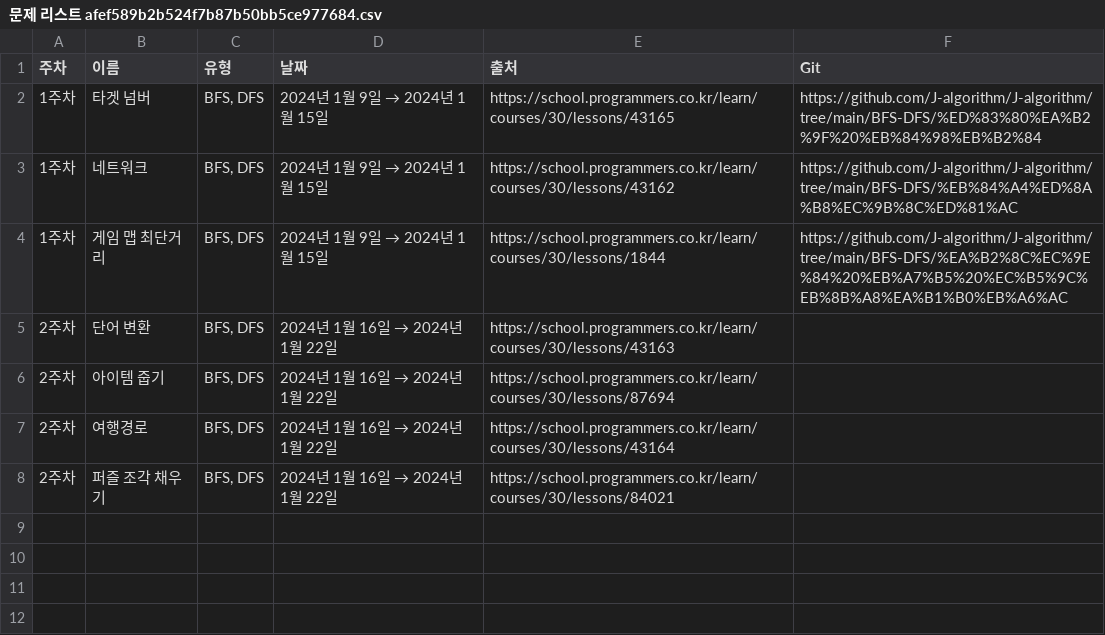
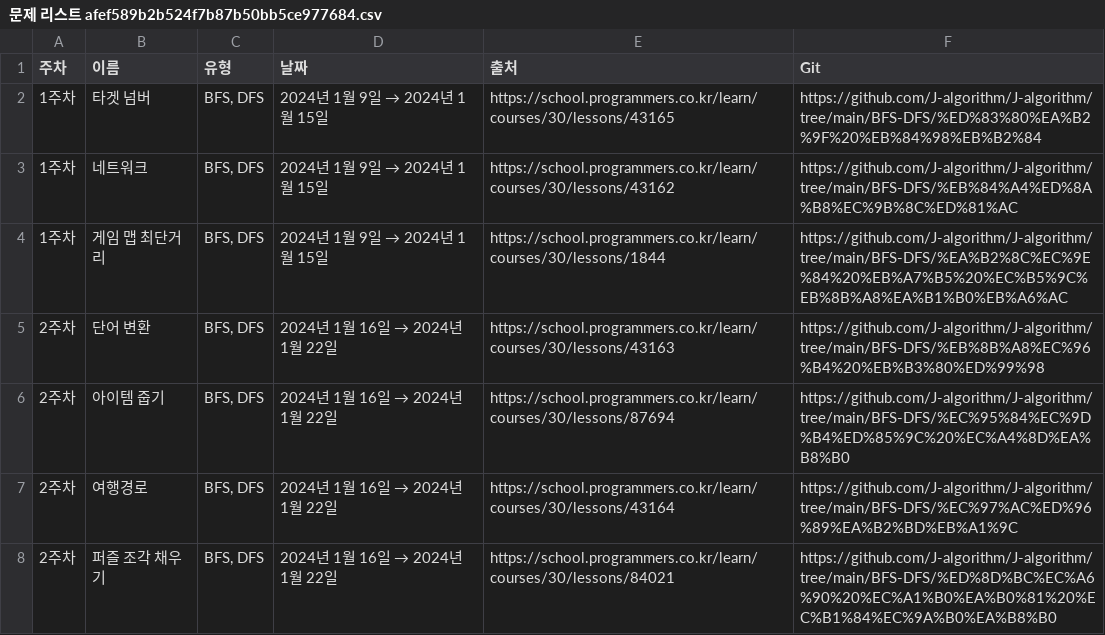
Before and after one commit to J-algorithm/J-algorithm, a CSV file: J-algorithm 4e8a9a6a0503489d8c76d1c02e74ed4b/문제 리스트 afef589b2b524f7b87b50bb5ce977684.csv, drawn as a sheet.

Commit message:
[Update] 문제 리스트 afef589b2b524f7b87b50bb5ce977684.csv

```diff
--- a/J-algorithm 4e8a9a6a0503489d8c76d1c02e74ed4b/문제 리스트 afef589b2b524f7b87b50bb5ce977684.csv
+++ b/J-algorithm 4e8a9a6a0503489d8c76d1c02e74ed4b/문제 리스트 afef589b2b524f7b87b50bb5ce977684.csv
@@ -4,5 +4,5 @@
 1주차,게임 맵 최단거리,"BFS, DFS",2024년 1월 9일 → 2024년 1월 15일,https://school.programmers.co.kr/learn/courses/30/lessons/1844,https://github.com/J-algorithm/J-algorithm/tree/main/BFS-DFS/%EA%B2%8C%EC%9E%84%20%EB%A7%B5%20%EC%B5%9C%EB%8B%A8%EA%B1%B0%EB%A6%AC
-2주차,단어 변환,"BFS, DFS",2024년 1월 16일 → 2024년 1월 22일,https://school.programmers.co.kr/learn/courses/30/lessons/43163,
-2주차,아이템 줍기,"BFS, DFS",2024년 1월 16일 → 2024년 1월 22일,https://school.programmers.co.kr/learn/courses/30/lessons/87694,
-2주차,여행경로,"BFS, DFS",2024년 1월 16일 → 2024년 1월 22일,https://school.programmers.co.kr/learn/courses/30/lessons/43164,
-2주차,퍼즐 조각 채우기,"BFS, DFS",2024년 1월 16일 → 2024년 1월 22일,https://school.programmers.co.kr/learn/courses/30/lessons/84021,
+2주차,단어 변환,"BFS, DFS",2024년 1월 16일 → 2024년 1월 22일,https://school.programmers.co.kr/learn/courses/30/lessons/43163,https://github.com/J-algorithm/J-algorithm/tree/main/BFS-DFS/%EB%8B%A8%EC%96%B4%20%EB%B3%80%ED%99%98
+2주차,아이템 줍기,"BFS, DFS",2024년 1월 16일 → 2024년 1월 22일,https://school.programmers.co.kr/learn/courses/30/lessons/87694,https://github.com/J-algorithm/J-algorithm/tree/main/BFS-DFS/%EC%95%84%EC%9D%B4%ED%85%9C%20%EC%A4%8D%EA%B8%B0
+2주차,여행경로,"BFS, DFS",2024년 1월 16일 → 2024년 1월 22일,https://school.programmers.co.kr/learn/courses/30/lessons/43164,https://github.com/J-algorithm/J-algorithm/tree/main/BFS-DFS/%EC%97%AC%ED%96%89%EA%B2%BD%EB%A1%9C
+2주차,퍼즐 조각 채우기,"BFS, DFS",2024년 1월 16일 → 2024년 1월 22일,https://school.programmers.co.kr/learn/courses/30/lessons/84021,https://github.com/J-algorithm/J-algorithm/tree/main/BFS-DFS/%ED%8D%BC%EC%A6%90%20%EC%A1%B0%EA%B0%81%20%EC%B1%84%EC%9A%B0%EA%B8%B0
```
